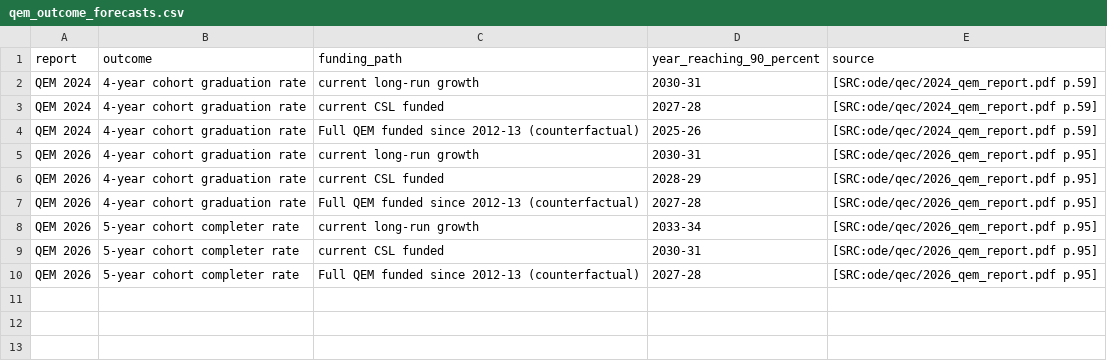
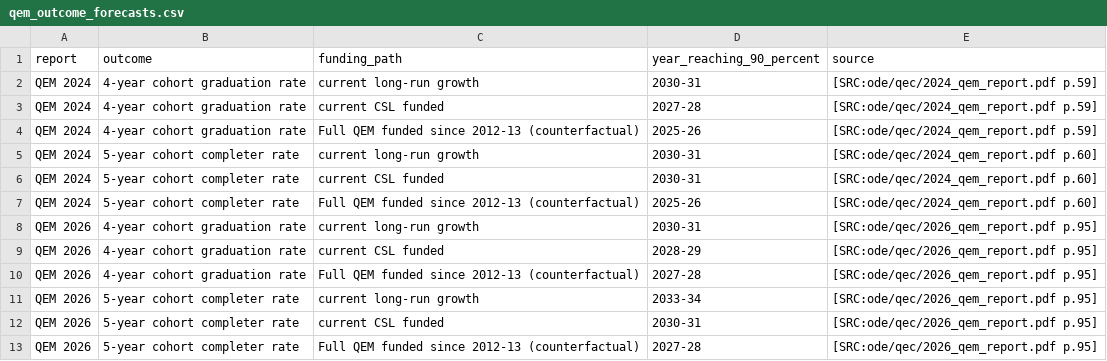
Before and after one commit to pietvanzoen/fund-oregon-schools, a CSV file: analysis/data/qem_outcome_forecasts.csv, drawn as a sheet.

```diff
--- a/analysis/data/qem_outcome_forecasts.csv
+++ b/analysis/data/qem_outcome_forecasts.csv
@@ -4,2 +4,5 @@ QEM 2024,4-year cohort graduation rate,current CSL funded,2027-28,[SRC:ode/qec/2
 QEM 2024,4-year cohort graduation rate,Full QEM funded since 2012-13 (counterfactual),2025-26,[SRC:ode/qec/2024_qem_report.pdf p.59]
+QEM 2024,5-year cohort completer rate,current long-run growth,2030-31,[SRC:ode/qec/2024_qem_report.pdf p.60]
+QEM 2024,5-year cohort completer rate,current CSL funded,2030-31,[SRC:ode/qec/2024_qem_report.pdf p.60]
+QEM 2024,5-year cohort completer rate,Full QEM funded since 2012-13 (counterfactual),2025-26,[SRC:ode/qec/2024_qem_report.pdf p.60]
 QEM 2026,4-year cohort graduation rate,current long-run growth,2030-31,[SRC:ode/qec/2026_qem_report.pdf p.95]
```
Also changed, not shown: 2 other files.
